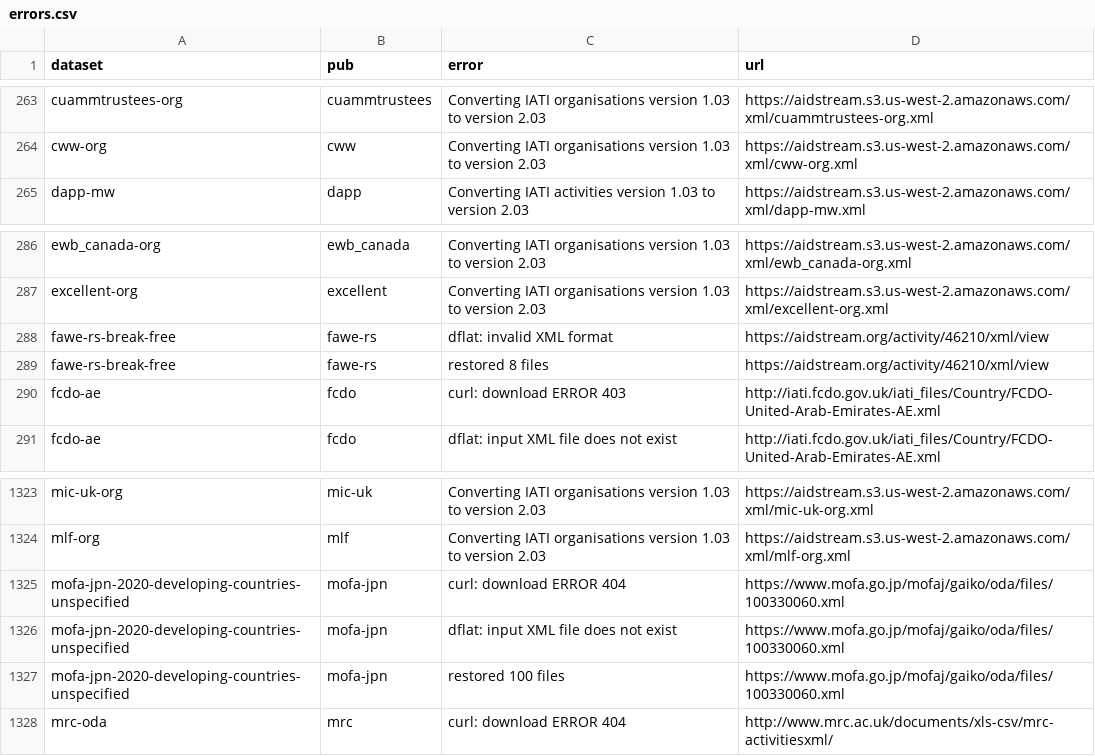
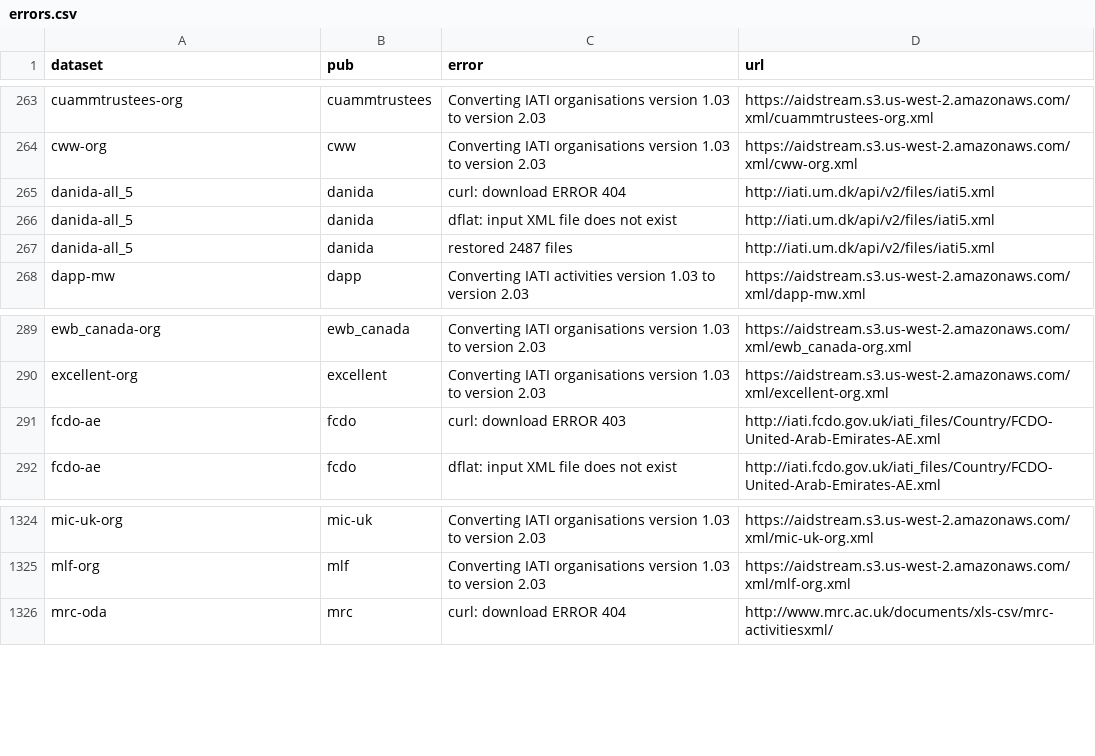
Before and after one commit to notshi/cleanerr, a CSV file: errors.csv, drawn as a sheet; only a part is shown, gaps mark what is left out; removed rows and columns are numbered as before the commit, all else as after; the diff names each change by its address in the sheet, - before the commit and + after, or states it on an @@ line.

```diff
--- a/errors.csv
+++ b/errors.csv
+row 265: danida-all_5 | danida | curl: download ERROR 404 | http://iati.um.dk/api/v2/files/iati5.xml
+row 266: danida-all_5 | danida | dflat: input XML file does not exist | http://iati.um.dk/api/v2/files/iati5.xml
+row 267: danida-all_5 | danida | restored 2487 files | http://iati.um.dk/api/v2/files/iati5.xml
-row 288: fawe-rs-break-free | fawe-rs | dflat: invalid XML format | https://aidstream.org/activity/46210/xml/view
-row 289: fawe-rs-break-free | fawe-rs | restored 8 files | https://aidstream.org/activity/46210/xml/view
-row 1325: mofa-jpn-2020-developing-countries-unspecified | mofa-jpn | curl: download ERROR 404 | https://www.mofa.go.jp/mofaj/gaiko/oda/files/100330060.xml
-row 1326: mofa-jpn-2020-developing-countries-unspecified | mofa-jpn | dflat: input XML file does not exist | https://www.mofa.go.jp/mofaj/gaiko/oda/files/100330060.xml
-row 1327: mofa-jpn-2020-developing-countries-unspecified | mofa-jpn | restored 100 files | https://www.mofa.go.jp/mofaj/gaiko/oda/files/100330060.xml
```
Also changed, not shown: counts.csv, 4 other files.
